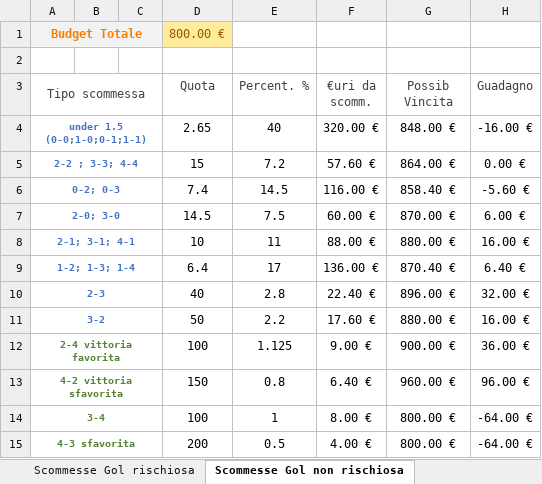
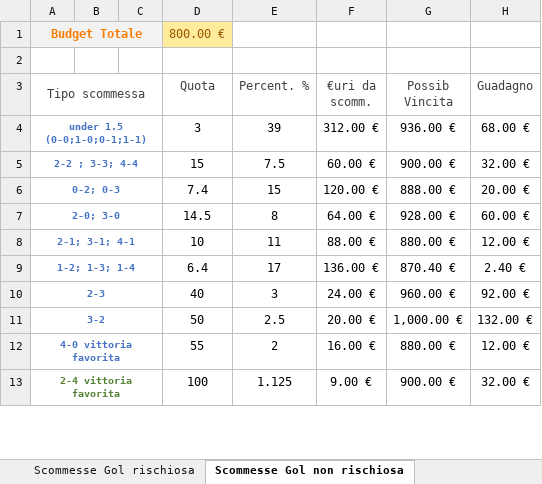
Before and after one commit to pablodepas87/MyNotes, an Excel workbook: Excel Vari/scommesseVarie.xlsx, sheet Scommesse Gol non rischiosa, drawn as a sheet; only a part is shown; values as stored, in another font and other column widths than the file's, no borders; removed rows and columns are numbered as before the commit, all else as after; the diff covers the shown part only; the diff names each change by its address in the sheet, - before the commit and + after, or states it on an @@ line.

```diff
--- a/Excel Vari/scommesseVarie.xlsx (sheet Scommesse Gol non rischiosa)
+++ b/Excel Vari/scommesseVarie.xlsx (sheet Scommesse Gol non rischiosa)
-D4 (Quota): 2.65
+D4 (Quota): 3
-E4 (Percent. %): 40
+E4 (Percent. %): 39
-F4 (€uri da scomm.): 320.00 €
+F4 (€uri da scomm.): 312.00 €
-G4 (Possib Vincita): 848.00 €
+G4 (Possib Vincita): 936.00 €
-H4 (Guadagno): -16.00 €
+H4 (Guadagno): 68.00 €
-E5 (Percent. %): 7.2
+E5 (Percent. %): 7.5
-F5 (€uri da scomm.): 57.60 €
+F5 (€uri da scomm.): 60.00 €
-G5 (Possib Vincita): 864.00 €
+G5 (Possib Vincita): 900.00 €
-H5 (Guadagno): 0.00 €
+H5 (Guadagno): 32.00 €
-E6 (Percent. %): 14.5
+E6 (Percent. %): 15
-F6 (€uri da scomm.): 116.00 €
+F6 (€uri da scomm.): 120.00 €
-G6 (Possib Vincita): 858.40 €
+G6 (Possib Vincita): 888.00 €
-H6 (Guadagno): -5.60 €
+H6 (Guadagno): 20.00 €
-E7 (Percent. %): 7.5
+E7 (Percent. %): 8
-F7 (€uri da scomm.): 60.00 €
+F7 (€uri da scomm.): 64.00 €
-G7 (Possib Vincita): 870.00 €
+G7 (Possib Vincita): 928.00 €
-H7 (Guadagno): 6.00 €
+H7 (Guadagno): 60.00 €
-H8 (Guadagno): 16.00 €
+H8 (Guadagno): 12.00 €
-H9 (Guadagno): 6.40 €
+H9 (Guadagno): 2.40 €
-E10 (Percent. %): 2.8
+E10 (Percent. %): 3
-F10 (€uri da scomm.): 22.40 €
+F10 (€uri da scomm.): 24.00 €
-G10 (Possib Vincita): 896.00 €
+G10 (Possib Vincita): 960.00 €
-H10 (Guadagno): 32.00 €
+H10 (Guadagno): 92.00 €
-E11 (Percent. %): 2.2
+E11 (Percent. %): 2.5
-F11 (€uri da scomm.): 17.60 €
+F11 (€uri da scomm.): 20.00 €
-G11 (Possib Vincita): 880.00 €
+G11 (Possib Vincita): 1,000.00 €
-H11 (Guadagno): 16.00 €
+H11 (Guadagno): 132.00 €
+row 12: 4-0 vittoria favorita |  |  | 55 | 2 | 16.00 € | 880.00 € | 12.00 €
-H13 (Guadagno): 36.00 €
+H13 (Guadagno): 32.00 €
-row 13: 4-2 vittoria sfavorita |  |  | 150 | 0.8 | 6.40 € | 960.00 € | 96.00 €
-row 14: 3-4 |  |  | 100 | 1 | 8.00 € | 800.00 € | -64.00 €
-row 15: 4-3 sfavorita |  |  | 200 | 0.5 | 4.00 € | 800.00 € | -64.00 €
```
Also changed, not shown: 1 added row, 1 removed row and 6 edited cells elsewhere in this sheet, sheet Premier League 22-23, sheet Scommesse Gol rischiosa, other sheet tabs, formulas that keep their value.
